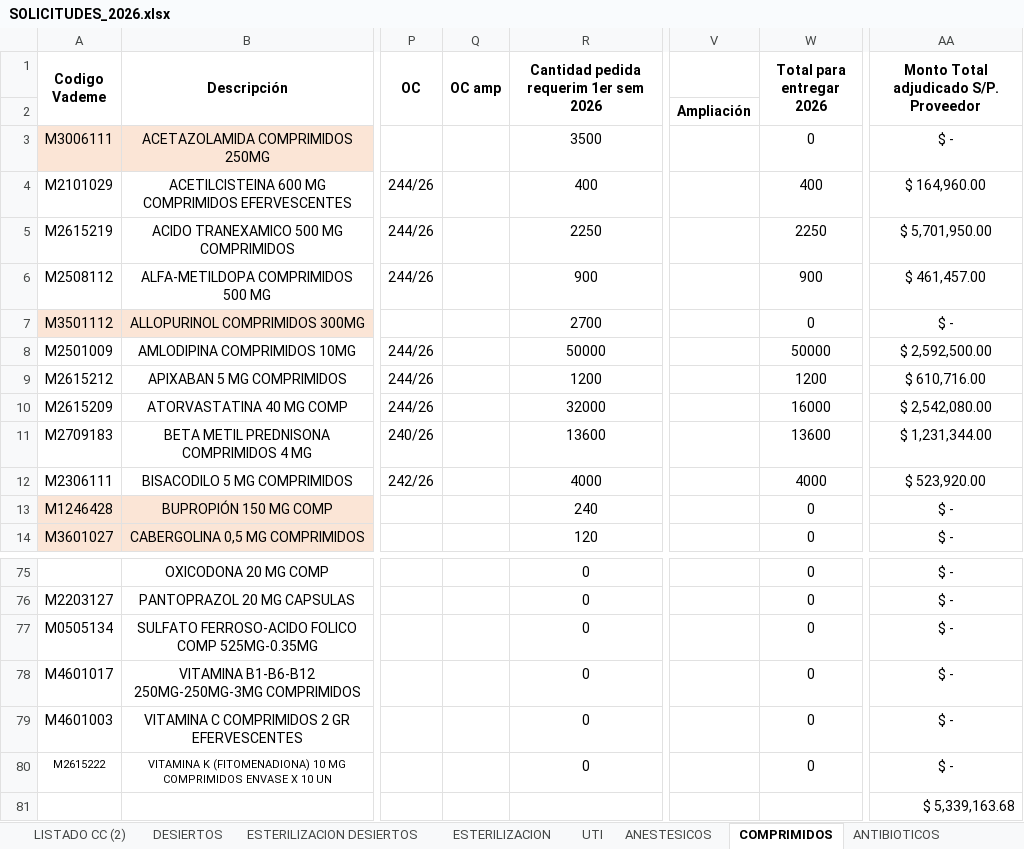
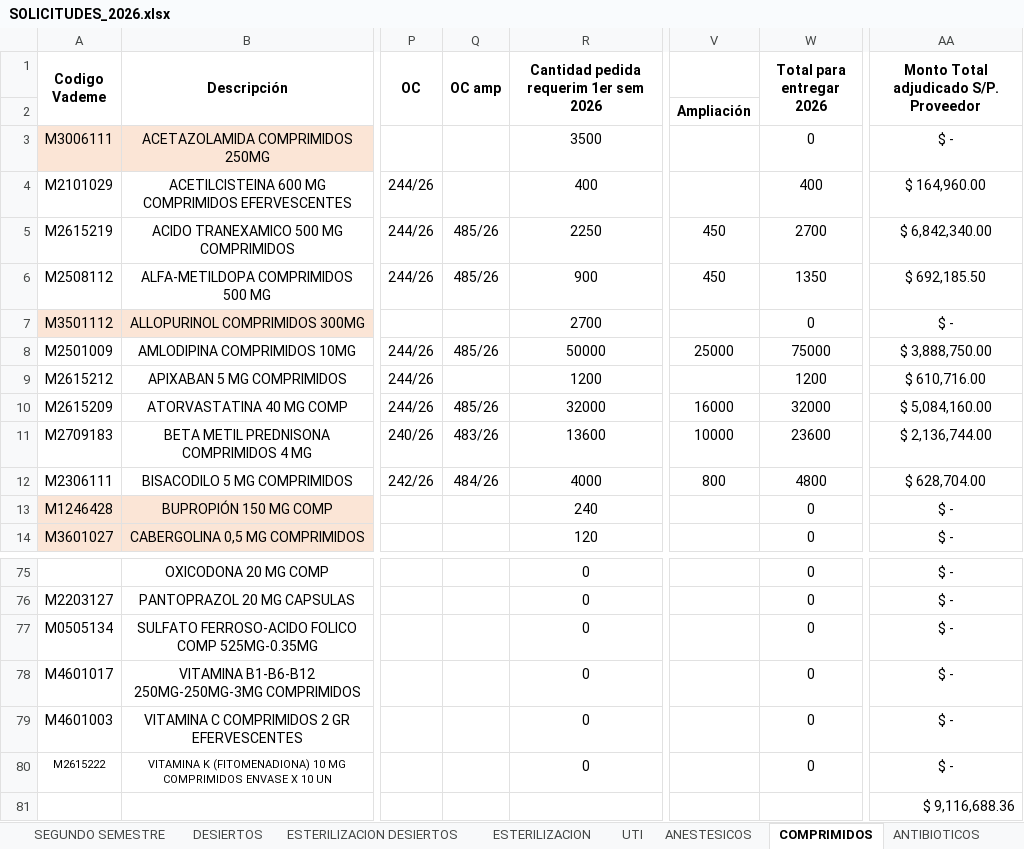
Before and after one commit to matiquiroga87/TABLERO-FARMACIA, an Excel workbook: SOLICITUDES_2026.xlsx, sheet COMPRIMIDOS, drawn as a sheet; only a part is shown, gaps mark what is left out; values as stored, in another font and other column widths than the file's, no borders; the diff covers the shown part only; the diff names each change by its address in the sheet, - before the commit and + after, or states it on an @@ line.

```diff
--- a/SOLICITUDES_2026.xlsx (sheet COMPRIMIDOS)
+++ b/SOLICITUDES_2026.xlsx (sheet COMPRIMIDOS)
+sheet tab: SEGUNDO SEMESTRE
-Q5:Q6 (OC amp): (empty)
+Q5:Q6 (OC amp): 485/26
-V5:V6: (empty)
+V5:V6: 450
-W5 (Total para entregar 2026): 2250
+W5 (Total para entregar 2026): 2700
-AA5: $ 5,701,950.00
+AA5: $ 6,842,340.00
-W6 (Total para entregar 2026): 900
+W6 (Total para entregar 2026): 1350
-AA6: $ 461,457.00
+AA6: $ 692,185.50
-Q8 (OC amp): (empty)
+Q8 (OC amp): 485/26
-V8: (empty)
+V8: 25000
-W8 (Total para entregar 2026): 50000
+W8 (Total para entregar 2026): 75000
-AA8: $ 2,592,500.00
+AA8: $ 3,888,750.00
-Q10 (OC amp): (empty)
+Q10 (OC amp): 485/26
-V10: (empty)
+V10: 16000
-W10 (Total para entregar 2026): 16000
+W10 (Total para entregar 2026): 32000
-AA10: $ 2,542,080.00
+AA10: $ 5,084,160.00
-Q11 (OC amp): (empty)
+Q11 (OC amp): 483/26
-V11: (empty)
+V11: 10000
-W11 (Total para entregar 2026): 13600
+W11 (Total para entregar 2026): 23600
-AA11: $ 1,231,344.00
+AA11: $ 2,136,744.00
-Q12 (OC amp): (empty)
+Q12 (OC amp): 484/26
-V12: (empty)
+V12: 800
-W12 (Total para entregar 2026): 4000
+W12 (Total para entregar 2026): 4800
-AA12: $ 523,920.00
+AA12: $ 628,704.00
-AA81: $ 5,339,163.68
+AA81: $ 9,116,688.36
```
Also changed, not shown: 52 edited cells and cell formats elsewhere in this sheet, sheet DESIERTOS, sheet PSICOTROPICOS, sheet ANTIBIOTICOS, sheet UTI, sheet AMPOLLAS, sheet ESTERILIZACION DESIERTOS, 13 more sheets, formulas that keep their value, hidden cells, 2 other files.
